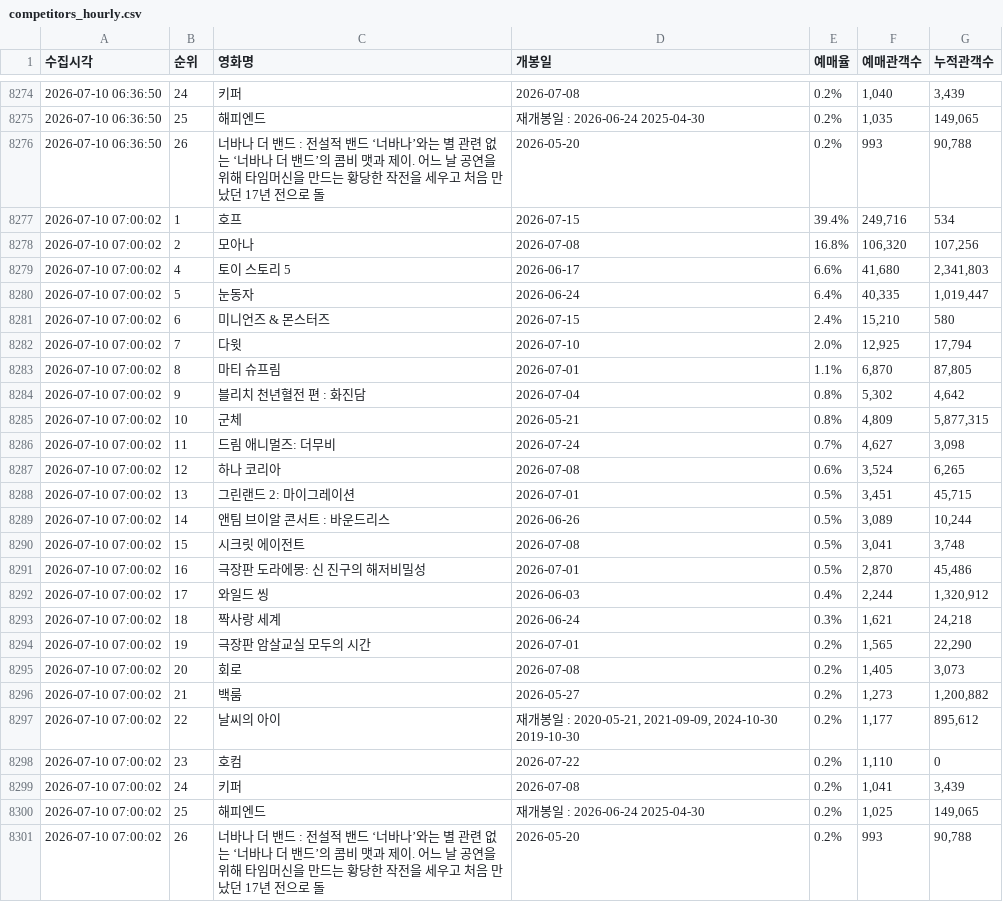
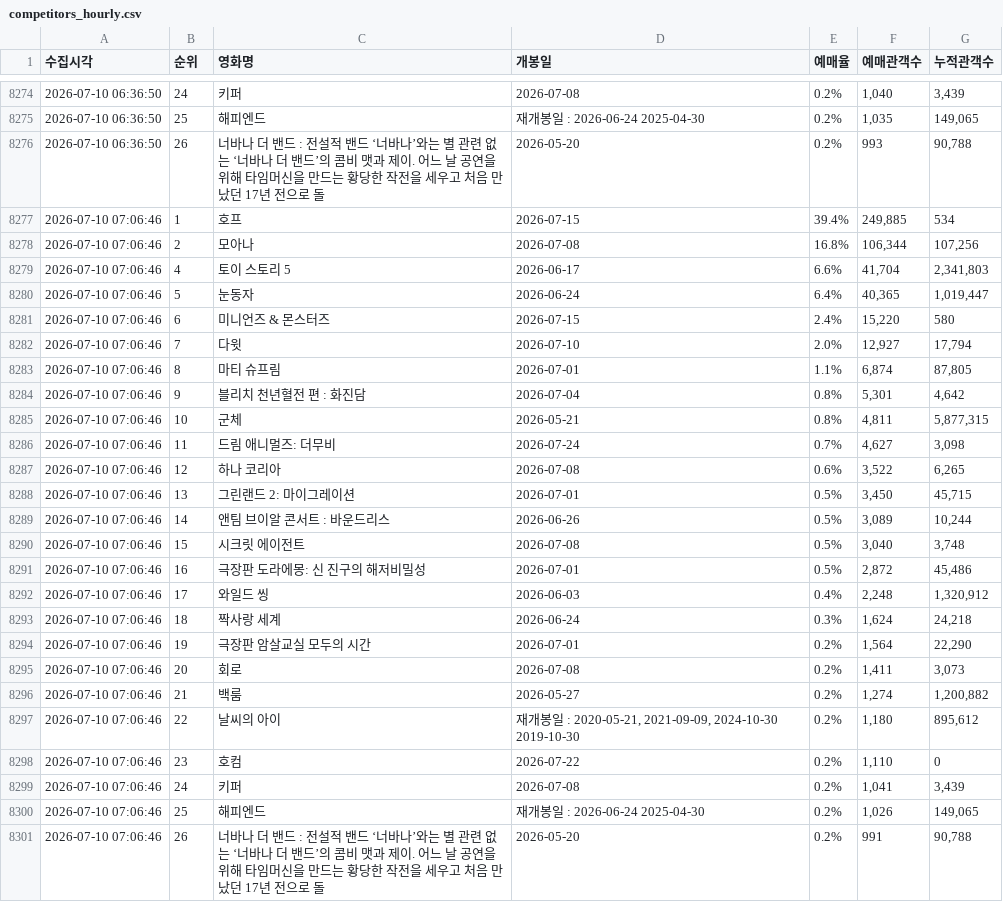
Before and after one commit to jaywhyyang/greenland2, a CSV file: competitors_hourly.csv, drawn as a sheet; only a part is shown, gaps mark what is left out.

```diff
--- a/competitors_hourly.csv
+++ b/competitors_hourly.csv
@@ -8276,26 +8276,26 @@
 2026-07-10 06:36:50,26,너바나 더 밴드 : 전설적 밴드 ‘너바나’와는 별 관련 없는 ‘너바나 더 밴드’의 콤비 맷과 제이. 어느 날 공연을 위해 타임머신을 만드는 황당한 작전을 세우고 처음 만났던 17년 전으로 돌,2026-05-20,0.2%,993,"90,788"
-2026-07-10 07:00:02,1,호프,2026-07-15,39.4%,"249,716",534
-2026-07-10 07:00:02,2,모아나,2026-07-08,16.8%,"106,320","107,256"
-2026-07-10 07:00:02,4,토이 스토리 5,2026-06-17,6.6%,"41,680","2,341,803"
-2026-07-10 07:00:02,5,눈동자,2026-06-24,6.4%,"40,335","1,019,447"
-2026-07-10 07:00:02,6,미니언즈 & 몬스터즈,2026-07-15,2.4%,"15,210",580
-2026-07-10 07:00:02,7,다윗,2026-07-10,2.0%,"12,925","17,794"
-2026-07-10 07:00:02,8,마티 슈프림,2026-07-01,1.1%,"6,870","87,805"
-2026-07-10 07:00:02,9,블리치 천년혈전 편 : 화진담,2026-07-04,0.8%,"5,302","4,642"
-2026-07-10 07:00:02,10,군체,2026-05-21,0.8%,"4,809","5,877,315"
-2026-07-10 07:00:02,11,드림 애니멀즈: 더무비,2026-07-24,0.7%,"4,627","3,098"
-2026-07-10 07:00:02,12,하나 코리아,2026-07-08,0.6%,"3,524","6,265"
-2026-07-10 07:00:02,13,그린랜드 2: 마이그레이션,2026-07-01,0.5%,"3,451","45,715"
-2026-07-10 07:00:02,14,앤팀 브이알 콘서트 : 바운드리스,2026-06-26,0.5%,"3,089","10,244"
-2026-07-10 07:00:02,15,시크릿 에이전트,2026-07-08,0.5%,"3,041","3,748"
-2026-07-10 07:00:02,16,극장판 도라에몽: 신 진구의 해저비밀성,2026-07-01,0.5%,"2,870","45,486"
-2026-07-10 07:00:02,17,와일드 씽,2026-06-03,0.4%,"2,244","1,320,912"
-2026-07-10 07:00:02,18,짝사랑 세계,2026-06-24,0.3%,"1,621","24,218"
-2026-07-10 07:00:02,19,극장판 암살교실 모두의 시간,2026-07-01,0.2%,"1,565","22,290"
-2026-07-10 07:00:02,20,회로,2026-07-08,0.2%,"1,405","3,073"
-2026-07-10 07:00:02,21,백룸,2026-05-27,0.2%,"1,273","1,200,882"
-2026-07-10 07:00:02,22,날씨의 아이,"재개봉일 : 2020-05-21, 2021-09-09, 2024-10-30 2019-10-30",0.2%,"1,177","895,612"
-2026-07-10 07:00:02,23,호컴,2026-07-22,0.2%,"1,110",0
-2026-07-10 07:00:02,24,키퍼,2026-07-08,0.2%,"1,041","3,439"
-2026-07-10 07:00:02,25,해피엔드,재개봉일 : 2026-06-24 2025-04-30,0.2%,"1,025","149,065"
-2026-07-10 07:00:02,26,너바나 더 밴드 : 전설적 밴드 ‘너바나’와는 별 관련 없는 ‘너바나 더 밴드’의 콤비 맷과 제이. 어느 날 공연을 위해 타임머신을 만드는 황당한 작전을 세우고 처음 만났던 17년 전으로 돌,2026-05-20,0.2%,993,"90,788"
+2026-07-10 07:06:46,1,호프,2026-07-15,39.4%,"249,885",534
+2026-07-10 07:06:46,2,모아나,2026-07-08,16.8%,"106,344","107,256"
+2026-07-10 07:06:46,4,토이 스토리 5,2026-06-17,6.6%,"41,704","2,341,803"
+2026-07-10 07:06:46,5,눈동자,2026-06-24,6.4%,"40,365","1,019,447"
+2026-07-10 07:06:46,6,미니언즈 & 몬스터즈,2026-07-15,2.4%,"15,220",580
+2026-07-10 07:06:46,7,다윗,2026-07-10,2.0%,"12,927","17,794"
+2026-07-10 07:06:46,8,마티 슈프림,2026-07-01,1.1%,"6,874","87,805"
+2026-07-10 07:06:46,9,블리치 천년혈전 편 : 화진담,2026-07-04,0.8%,"5,301","4,642"
+2026-07-10 07:06:46,10,군체,2026-05-21,0.8%,"4,811","5,877,315"
+2026-07-10 07:06:46,11,드림 애니멀즈: 더무비,2026-07-24,0.7%,"4,627","3,098"
+2026-07-10 07:06:46,12,하나 코리아,2026-07-08,0.6%,"3,522","6,265"
+2026-07-10 07:06:46,13,그린랜드 2: 마이그레이션,2026-07-01,0.5%,"3,450","45,715"
+2026-07-10 07:06:46,14,앤팀 브이알 콘서트 : 바운드리스,2026-06-26,0.5%,"3,089","10,244"
+2026-07-10 07:06:46,15,시크릿 에이전트,2026-07-08,0.5%,"3,040","3,748"
+2026-07-10 07:06:46,16,극장판 도라에몽: 신 진구의 해저비밀성,2026-07-01,0.5%,"2,872","45,486"
+2026-07-10 07:06:46,17,와일드 씽,2026-06-03,0.4%,"2,248","1,320,912"
+2026-07-10 07:06:46,18,짝사랑 세계,2026-06-24,0.3%,"1,624","24,218"
+2026-07-10 07:06:46,19,극장판 암살교실 모두의 시간,2026-07-01,0.2%,"1,564","22,290"
+2026-07-10 07:06:46,20,회로,2026-07-08,0.2%,"1,411","3,073"
+2026-07-10 07:06:46,21,백룸,2026-05-27,0.2%,"1,274","1,200,882"
+2026-07-10 07:06:46,22,날씨의 아이,"재개봉일 : 2020-05-21, 2021-09-09, 2024-10-30 2019-10-30",0.2%,"1,180","895,612"
+2026-07-10 07:06:46,23,호컴,2026-07-22,0.2%,"1,110",0
+2026-07-10 07:06:46,24,키퍼,2026-07-08,0.2%,"1,041","3,439"
+2026-07-10 07:06:46,25,해피엔드,재개봉일 : 2026-06-24 2025-04-30,0.2%,"1,026","149,065"
+2026-07-10 07:06:46,26,너바나 더 밴드 : 전설적 밴드 ‘너바나’와는 별 관련 없는 ‘너바나 더 밴드’의 콤비 맷과 제이. 어느 날 공연을 위해 타임머신을 만드는 황당한 작전을 세우고 처음 만났던 17년 전으로 돌,2026-05-20,0.2%,991,"90,788"
```
Also changed, not shown: greenland2_hourly.csv, 3 other files.
